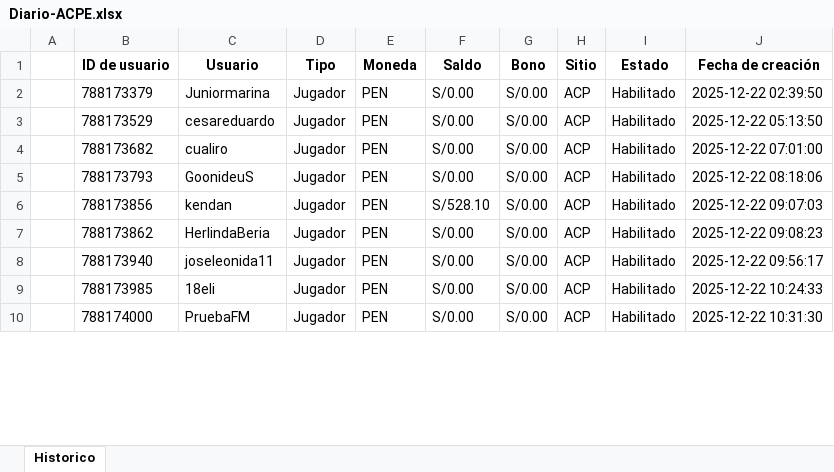
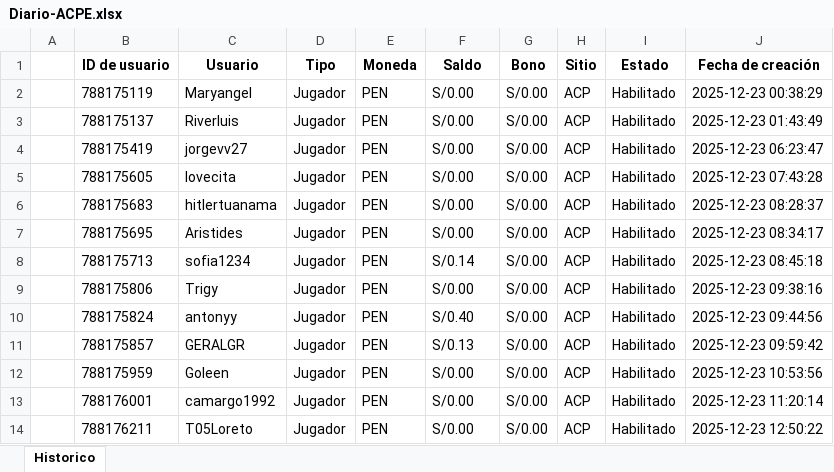
Before and after one commit to james5777/FTD-s-Aciertala, an Excel workbook: Archivos/Diario-ACPE.xlsx, sheet Historico, drawn as a sheet; only a part is shown; values as stored, in another font and other column widths than the file's, no borders; addresses are those after the commit; the diff covers the shown part only; the diff names each change by its address in the sheet, - before the commit and + after, or states it on an @@ line.

```diff
--- a/Archivos/Diario-ACPE.xlsx (sheet Historico)
+++ b/Archivos/Diario-ACPE.xlsx (sheet Historico)
-B2 (ID de usuario): 788173379
+B2 (ID de usuario): 788175119
-C2 (Usuario): Juniormarina
+C2 (Usuario): Maryangel
-J2 (Fecha de creación): 2025-12-22 02:39:50
+J2 (Fecha de creación): 2025-12-23 00:38:29
-B3 (ID de usuario): 788173529
+B3 (ID de usuario): 788175137
-C3 (Usuario): cesareduardo
+C3 (Usuario): Riverluis
-J3 (Fecha de creación): 2025-12-22 05:13:50
+J3 (Fecha de creación): 2025-12-23 01:43:49
+row 4:  | 788175419 | jorgevv27 | Jugador | PEN | S/0.00 | S/0.00 | ACP | Habilitado | 2025-12-23 06:23:47
-B5 (ID de usuario): 788173682
+B5 (ID de usuario): 788175605
-C5 (Usuario): cualiro
+C5 (Usuario): lovecita
-J5 (Fecha de creación): 2025-12-22 07:01:00
+J5 (Fecha de creación): 2025-12-23 07:43:28
-B6 (ID de usuario): 788173793
+B6 (ID de usuario): 788175683
-C6 (Usuario): GoonideuS
+C6 (Usuario): hitlertuanama
-J6 (Fecha de creación): 2025-12-22 08:18:06
+J6 (Fecha de creación): 2025-12-23 08:28:37
+row 7:  | 788175695 | Aristides | Jugador | PEN | S/0.00 | S/0.00 | ACP | Habilitado | 2025-12-23 08:34:17
-B8 (ID de usuario): 788173856
+B8 (ID de usuario): 788175713
-C8 (Usuario): kendan
+C8 (Usuario): sofia1234
-F8 (Saldo): S/528.10
+F8 (Saldo): S/0.14
-J8 (Fecha de creación): 2025-12-22 09:07:03
+J8 (Fecha de creación): 2025-12-23 08:45:18
-B9 (ID de usuario): 788173862
+B9 (ID de usuario): 788175806
-C9 (Usuario): HerlindaBeria
+C9 (Usuario): Trigy
-J9 (Fecha de creación): 2025-12-22 09:08:23
+J9 (Fecha de creación): 2025-12-23 09:38:16
+row 10:  | 788175824 | antonyy | Jugador | PEN | S/0.40 | S/0.00 | ACP | Habilitado | 2025-12-23 09:44:56
+row 11:  | 788175857 | GERALGR | Jugador | PEN | S/0.13 | S/0.00 | ACP | Habilitado | 2025-12-23 09:59:42
-B12 (ID de usuario): 788173940
+B12 (ID de usuario): 788175959
-C12 (Usuario): joseleonida11
+C12 (Usuario): Goleen
-J12 (Fecha de creación): 2025-12-22 09:56:17
+J12 (Fecha de creación): 2025-12-23 10:53:56
-B13 (ID de usuario): 788173985
+B13 (ID de usuario): 788176001
-C13 (Usuario): 18eli
+C13 (Usuario): camargo1992
-J13 (Fecha de creación): 2025-12-22 10:24:33
+J13 (Fecha de creación): 2025-12-23 11:20:14
-B14 (ID de usuario): 788174000
+B14 (ID de usuario): 788176211
-C14 (Usuario): PruebaFM
+C14 (Usuario): T05Loreto
-J14 (Fecha de creación): 2025-12-22 10:31:30
+J14 (Fecha de creación): 2025-12-23 12:50:22
```
Also changed, not shown: 4 added rows and 58 edited cells elsewhere in this sheet, Algoritmo_ftd_aciertala_peru.xlsx, 4 other files.
